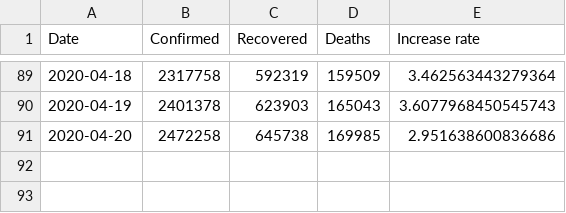
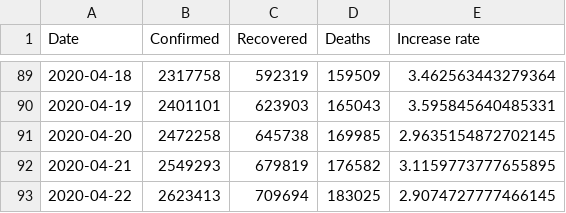
Before and after one commit to tomo-one/COVID-19-Statistics, a CSV file: data/worldwide-aggregated.csv, drawn as a sheet; only a part is shown, gaps mark what is left out; the diff covers the shown part only.

```diff
--- a/data/worldwide-aggregated.csv
+++ b/data/worldwide-aggregated.csv
@@ -89,3 +89,5 @@ Date,Confirmed,Recovered,Deaths,Increase rate
 2020-04-18,2317758,592319,159509,3.462563443279364
-2020-04-19,2401378,623903,165043,3.6077968450545743
-2020-04-20,2472258,645738,169985,2.951638600836686
+2020-04-19,2401101,623903,165043,3.595845640485331
+2020-04-20,2472258,645738,169985,2.9635154872702145
+2020-04-21,2549293,679819,176582,3.1159773777655895
+2020-04-22,2623413,709694,183025,2.9074727777466145
```
Also changed, not shown: 31 edited cells elsewhere in this file, data/key-countries-pivoted.csv, 5 other files.
